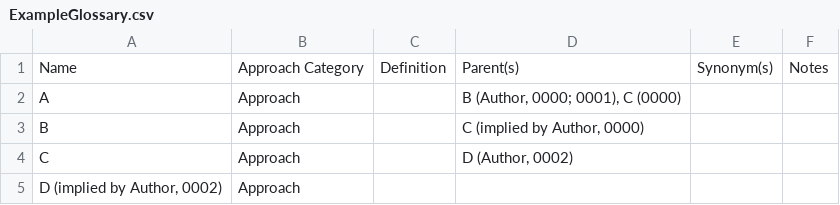
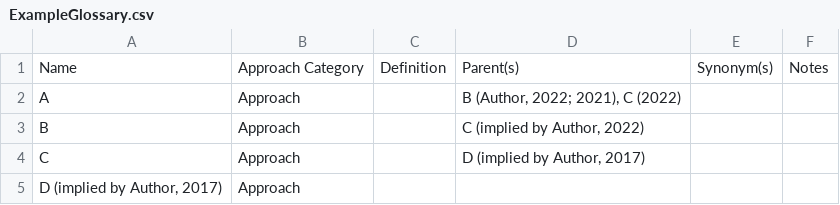
Before and after one commit to samm82/TestingTesting, a CSV file: assets/graphs/exampleGlossaries/ExampleGlossary.csv, drawn as a sheet.

Commit message:
Replace placeholder years with actual years for example glossaries; #208
Make relation to implicit approach itself implicit for simplicity; #208

```diff
--- a/assets/graphs/exampleGlossaries/ExampleGlossary.csv
+++ b/assets/graphs/exampleGlossaries/ExampleGlossary.csv
@@ -1,5 +1,5 @@
 Name,Approach Category,Definition,Parent(s),Synonym(s),Notes
-A,Approach,,"B (Author, 0000; 0001), C (0000)",,
-B,Approach,,"C (implied by Author, 0000)",,
-C,Approach,,"D (Author, 0002)",,
-"D (implied by Author, 0002)",Approach,,,,
+A,Approach,,"B (Author, 2022; 2021), C (2022)",,
+B,Approach,,"C (implied by Author, 2022)",,
+C,Approach,,"D (implied by Author, 2017)",,
+"D (implied by Author, 2017)",Approach,,,,
```
Also changed, not shown: assets/graphs/exampleGlossaries/SynExampleGlossary.csv, 11 other files.
